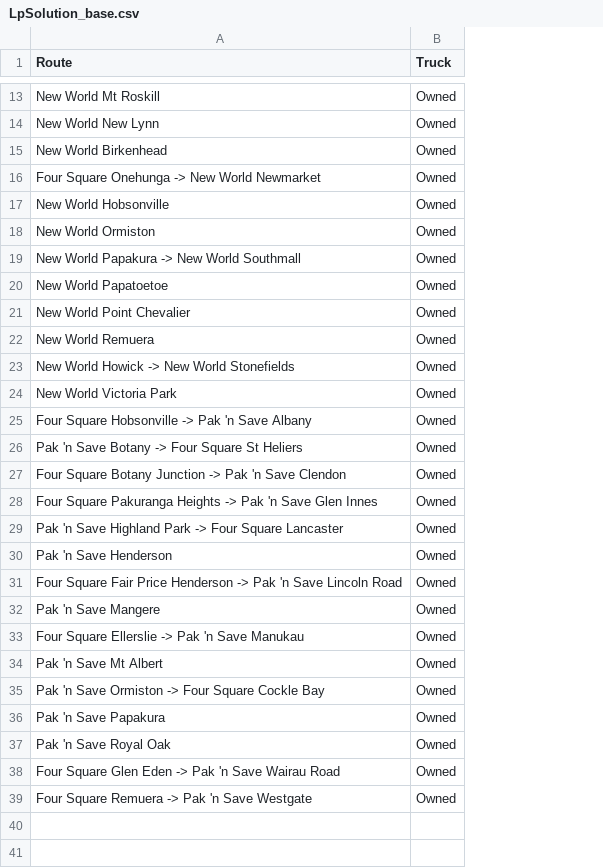
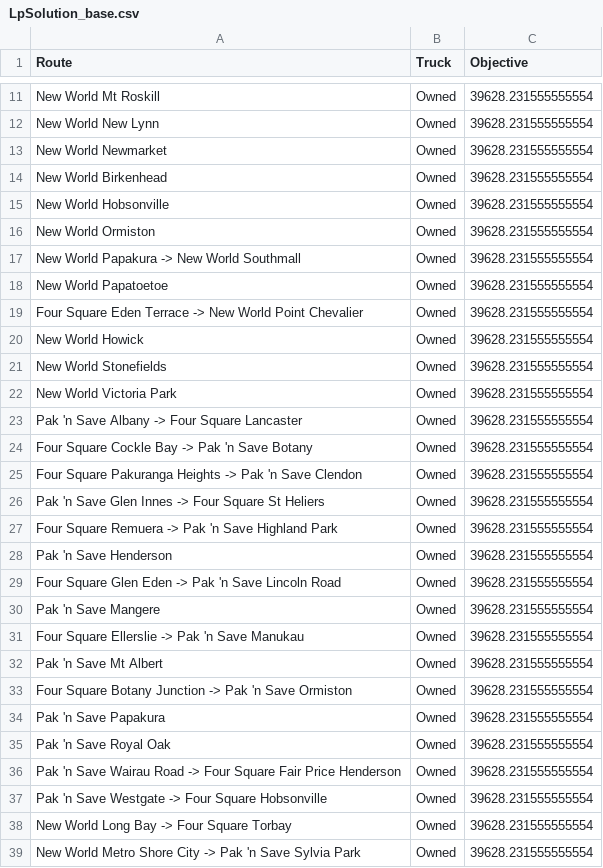
Before and after one commit to alanzhang516/vehicle-routing-optimisation, a CSV file: LpSolution_base.csv, drawn as a sheet; only a part is shown, gaps mark what is left out; removed rows and columns are numbered as before the commit, all else as after; the diff covers the shown part only; the diff names each change by its address in the sheet, - before the commit and + after, or states it on an @@ line.

```diff
--- a/LpSolution_base.csv
+++ b/LpSolution_base.csv
+column C (Objective), rows 11-12: 39628.231555555554 | 39628.231555555554; rows 14-37: all 39628.231555555554
+row 13: New World Newmarket | Owned | 39628.231555555554
-row 16: Four Square Onehunga -> New World Newmarket | Owned
-A19 (Route): New World Point Chevalier
+A19 (Route): Four Square Eden Terrace -> New World Point Chevalier
-A20 (Route): New World Remuera
+A20 (Route): New World Howick
-A21 (Route): New World Howick -> New World Stonefields
+A21 (Route): New World Stonefields
-A23 (Route): Four Square Hobsonville -> Pak 'n Save Albany
+A23 (Route): Pak 'n Save Albany -> Four Square Lancaster
-A24 (Route): Pak 'n Save Botany -> Four Square St Heliers
+A24 (Route): Four Square Cockle Bay -> Pak 'n Save Botany
-A25 (Route): Four Square Botany Junction -> Pak…
+A25 (Route): Four Square Pakuranga Heights -> Pak…
-A26 (Route): Four Square Pakuranga Heights -> Pak 'n Save Glen Innes
+A26 (Route): Pak 'n Save Glen Innes -> Four Square St Heliers
-A27 (Route): Pak 'n Save Highland Park -> Four Square Lancaster
+A27 (Route): Four Square Remuera -> Pak 'n Save Highland Park
-A29 (Route): Four Square Fair Price Henderson -> Pak…
+A29 (Route): Four Square Glen Eden -> Pak…
-A33 (Route): Pak 'n Save Ormiston -> Four Square Cockle Bay
+A33 (Route): Four Square Botany Junction -> Pak 'n Save Ormiston
-A36 (Route): Four Square Glen Eden -> Pak 'n Save Wairau Road
+A36 (Route): Pak 'n Save Wairau Road -> Four Square Fair Price Henderson
-A37 (Route): Four Square Remuera -> Pak 'n Save Westgate
+A37 (Route): Pak 'n Save Westgate -> Four Square Hobsonville
@@ row 3 moved to row 38: New World Long Bay -> Four Square Torbay @@
@@ row 4 moved to row 39: New World Metro Shore City -> Pak 'n Sav… @@
```
Also changed, not shown: 2 edited cells elsewhere in this file, LpSolution_shedding.csv, 5 other files.
